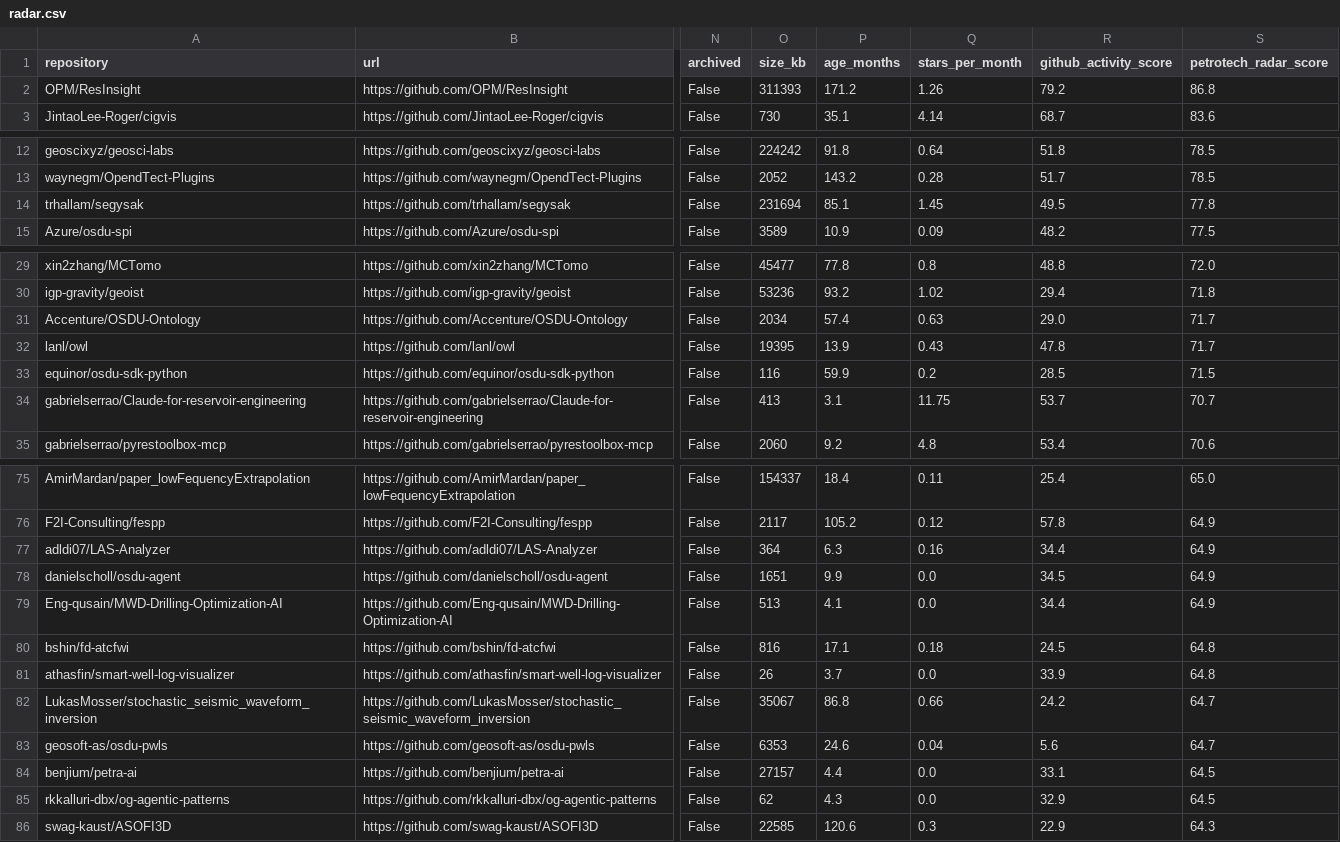
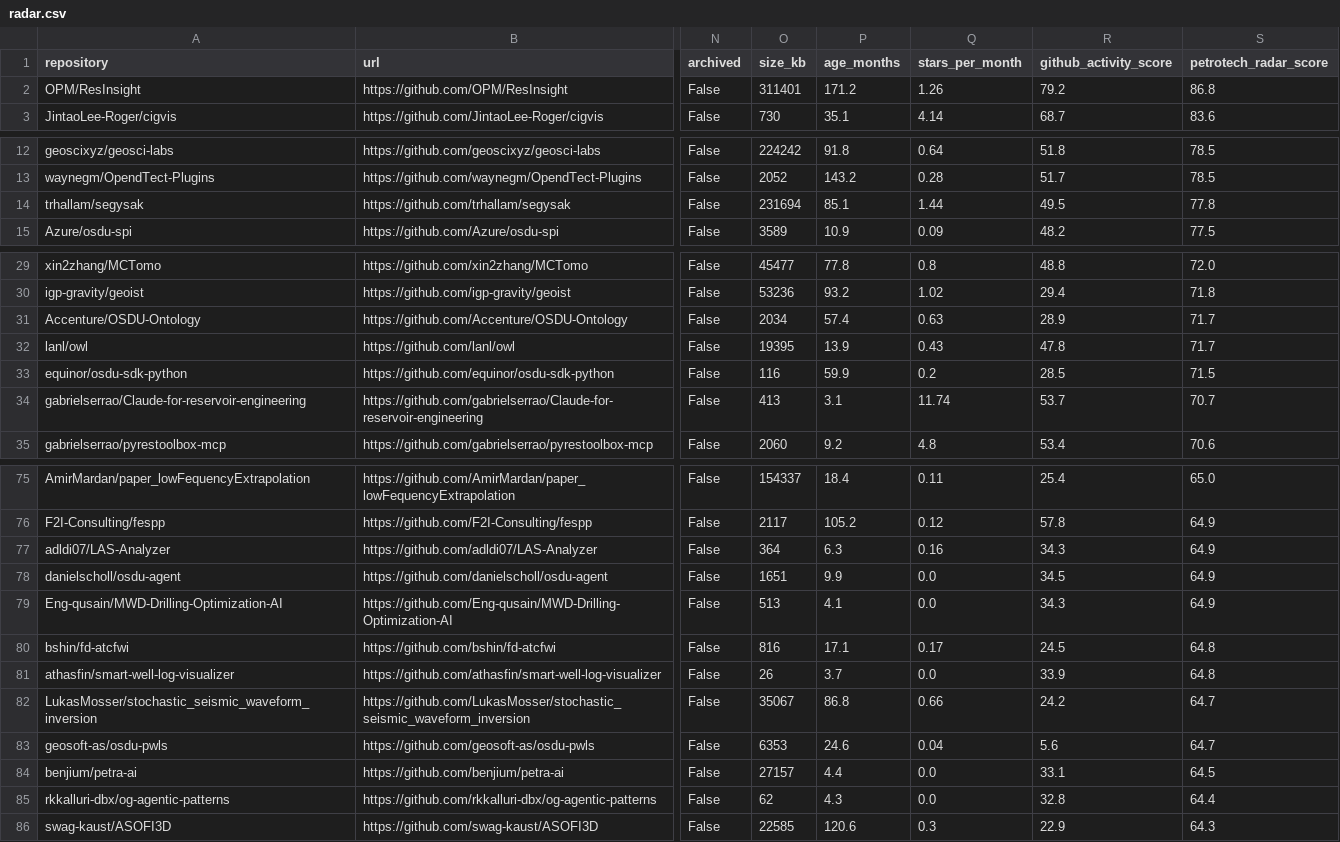
Before and after one commit to santoshdhubia/PetroTechRadar, a CSV file: docs/data/radar.csv, drawn as a sheet; only a part is shown, gaps mark what is left out; the diff covers the shown part only; the diff names each change by its address in the sheet, - before the commit and + after, or states it on an @@ line.

```diff
--- a/docs/data/radar.csv
+++ b/docs/data/radar.csv
-O2 (size_kb): 311393
+O2 (size_kb): 311401
-Q14 (stars_per_month): 1.45
+Q14 (stars_per_month): 1.44
-R31 (github_activity_score): 29.0
+R31 (github_activity_score): 28.9
-Q34 (stars_per_month): 11.75
+Q34 (stars_per_month): 11.74
-R77 (github_activity_score): 34.4
+R77 (github_activity_score): 34.3
-R79 (github_activity_score): 34.4
+R79 (github_activity_score): 34.3
-Q80 (stars_per_month): 0.18
+Q80 (stars_per_month): 0.17
-R85 (github_activity_score): 32.9
+R85 (github_activity_score): 32.8
-S85 (petrotech_radar_score): 64.5
+S85 (petrotech_radar_score): 64.4
```
Also changed, not shown: 4 edited cells elsewhere in this file, catalog/PAPERS_WITH_CODE.csv, catalog/PETROTECHRADAR_V1.csv, 8 other files.
